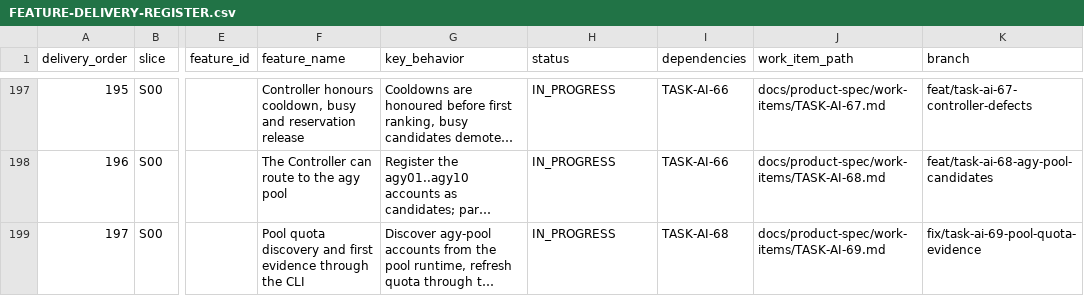
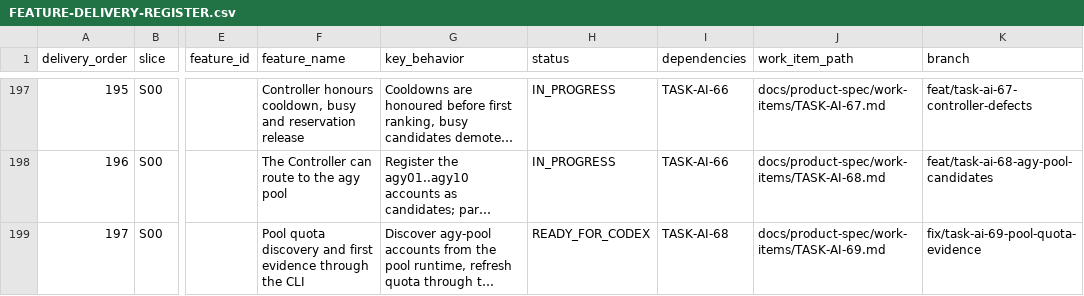
Before and after one commit to vinh05092001/shipde-platform, a CSV file: docs/product-spec/docs/10-ai-collaboration/FEATURE-DELIVERY-REGISTER.csv, drawn as a sheet; only a part is shown, gaps mark what is left out; long unchanged cells end in …; the diff names each change by its address in the sheet, - before the commit and + after, or states it on an @@ line.

Commit message:
[TASK-AI-69] Address re-review: unknown quota values, model refresh, refresh flag

```diff
--- a/docs/product-spec/docs/10-ai-collaboration/FEATURE-DELIVERY-REGISTER.csv
+++ b/docs/product-spec/docs/10-ai-collaboration/FEATURE-DELIVERY-REGISTER.csv
-H199 (status): IN_PROGRESS
+H199 (status): READY_FOR_CODEX
```
Also changed, not shown: 6 other files.
